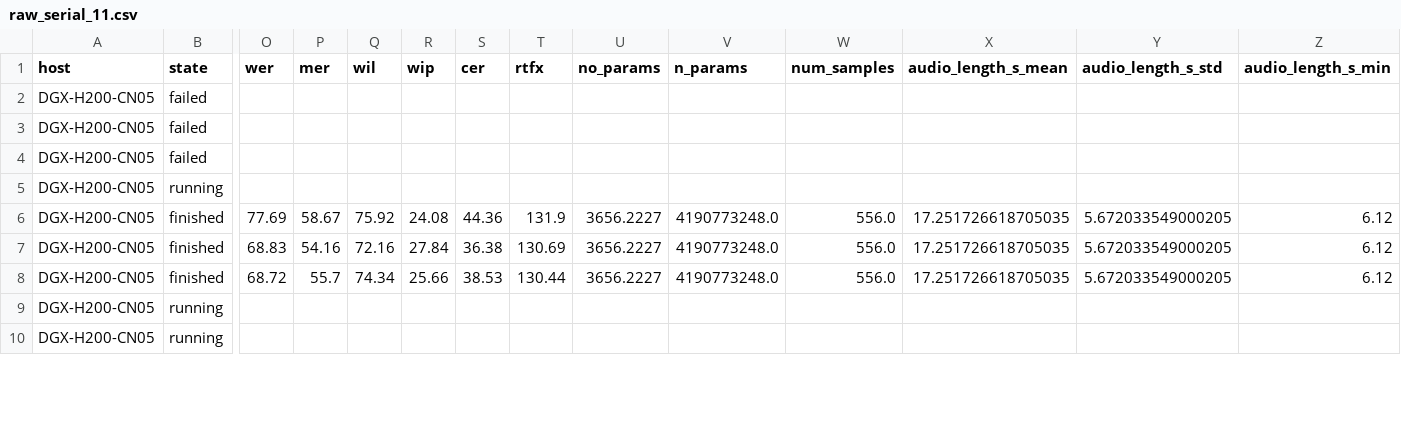
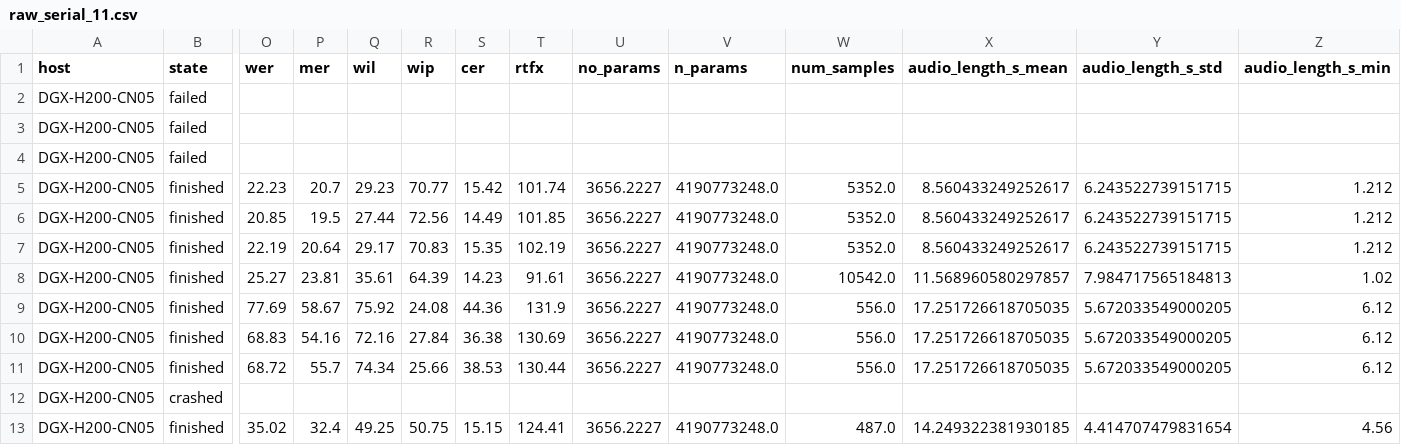
Before and after one commit to arkel23/LALMDecoderAnalysis, a CSV file: data/raw_serials/raw_serial_11.csv, drawn as a sheet; only a part is shown, gaps mark what is left out; addresses are those after the commit; rows hold the shown columns only; the diff covers the shown part only; the diff names each change by its address in the sheet, - before the commit and + after, or states it on an @@ line.

```diff
--- a/data/raw_serials/raw_serial_11.csv
+++ b/data/raw_serials/raw_serial_11.csv
+row 5: DGX-H200-CN05 | finished | 22.23 | 20.7 | 29.23 | 70.77 | 15.42 | 101.74 | 3656.2227 | 4190773248.0 | 5352.0 | 8.560433249252617 | 6.243522739151715 | 1.212
+row 6: DGX-H200-CN05 | finished | 20.85 | 19.5 | 27.44 | 72.56 | 14.49 | 101.85 | 3656.2227 | 4190773248.0 | 5352.0 | 8.560433249252617 | 6.243522739151715 | 1.212
-B7 (state): running
+B7 (state): finished
-O7 (wer): (empty)
+O7 (wer): 22.19
-P7 (mer): (empty)
+P7 (mer): 20.64
-Q7 (wil): (empty)
+Q7 (wil): 29.17
-R7 (wip): (empty)
+R7 (wip): 70.83
-S7 (cer): (empty)
+S7 (cer): 15.35
-T7 (rtfx): (empty)
+T7 (rtfx): 102.19
-U7 (no_params): (empty)
+U7 (no_params): 3656.2227
-V7 (n_params): (empty)
+V7 (n_params): 4190773248.0
-W7 (num_samples): (empty)
+W7 (num_samples): 5352.0
-X7 (audio_length_s_mean): (empty)
+X7 (audio_length_s_mean): 8.560433249252617
-Y7 (audio_length_s_std): (empty)
+Y7 (audio_length_s_std): 6.243522739151715
-Z7 (audio_length_s_min): (empty)
+Z7 (audio_length_s_min): 1.212
+row 8: DGX-H200-CN05 | finished | 25.27 | 23.81 | 35.61 | 64.39 | 14.23 | 91.61 | 3656.2227 | 4190773248.0 | 10542.0 | 11.568960580297857 | 7.984717565184813 | 1.02
-B12 (state): running
+B12 (state): crashed
-B13 (state): running
+B13 (state): finished
-O13 (wer): (empty)
+O13 (wer): 35.02
-P13 (mer): (empty)
+P13 (mer): 32.4
-Q13 (wil): (empty)
+Q13 (wil): 49.25
-R13 (wip): (empty)
+R13 (wip): 50.75
-S13 (cer): (empty)
+S13 (cer): 15.15
-T13 (rtfx): (empty)
+T13 (rtfx): 124.41
-U13 (no_params): (empty)
+U13 (no_params): 3656.2227
-V13 (n_params): (empty)
+V13 (n_params): 4190773248.0
-W13 (num_samples): (empty)
+W13 (num_samples): 487.0
-X13 (audio_length_s_mean): (empty)
+X13 (audio_length_s_mean): 14.249322381930185
-Y13 (audio_length_s_std): (empty)
+Y13 (audio_length_s_std): 4.414707479831654
-Z13 (audio_length_s_min): (empty)
+Z13 (audio_length_s_min): 4.56
```
Also changed, not shown: 25 edited cells elsewhere in this file, data/raw_serials/raw_serial_10.csv, results_all/acc/t4_data_accounting.csv, 26 other files.
